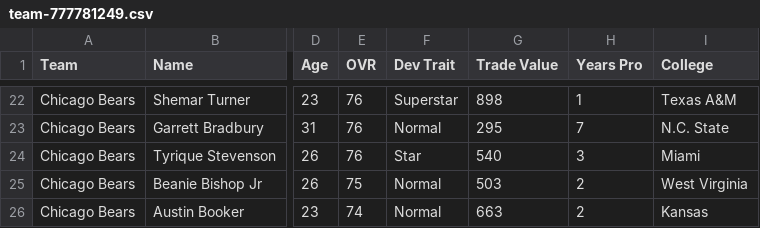
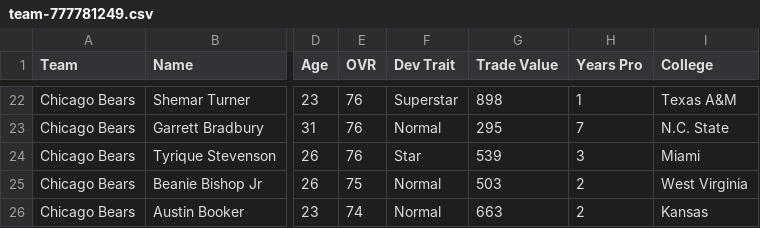
Before and after one commit to bully-league/bully-league.github.io, a CSV file: csv/team-777781249.csv, drawn as a sheet; only a part is shown, gaps mark what is left out; the diff names each change by its address in the sheet, - before the commit and + after, or states it on an @@ line.

```diff
--- a/csv/team-777781249.csv
+++ b/csv/team-777781249.csv
-G24 (Trade Value): 540
+G24 (Trade Value): 539
```
Also changed, not shown: csv/all-players.csv, csv/team-777781248.csv, 30 other files.
